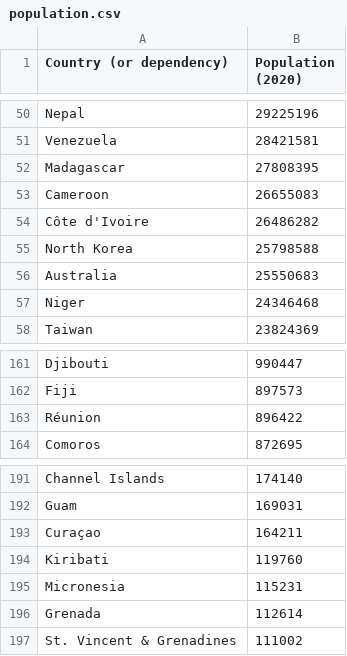
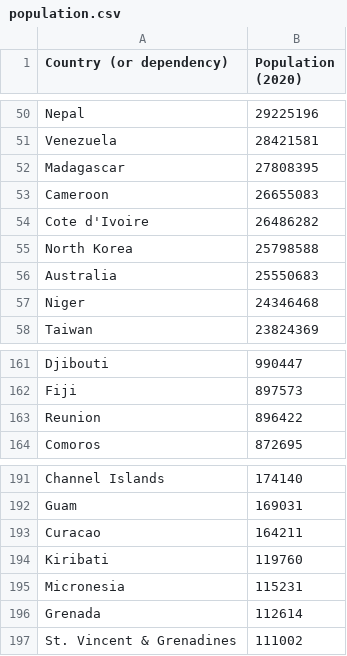
Before and after one commit to michaelpineirocode/Create-Project, a CSV file: Data/population.csv, drawn as a sheet; only a part is shown, gaps mark what is left out; the diff names each change by its address in the sheet, - before the commit and + after, or states it on an @@ line.

```diff
--- a/Data/population.csv
+++ b/Data/population.csv
-A54 (Country (or dependency)): Côte d'Ivoire
+A54 (Country (or dependency)): Cote d'Ivoire
-A163 (Country (or dependency)): Réunion
+A163 (Country (or dependency)): Reunion
-A193 (Country (or dependency)): Curaçao
+A193 (Country (or dependency)): Curacao
```
Also changed, not shown: 8 other files.
